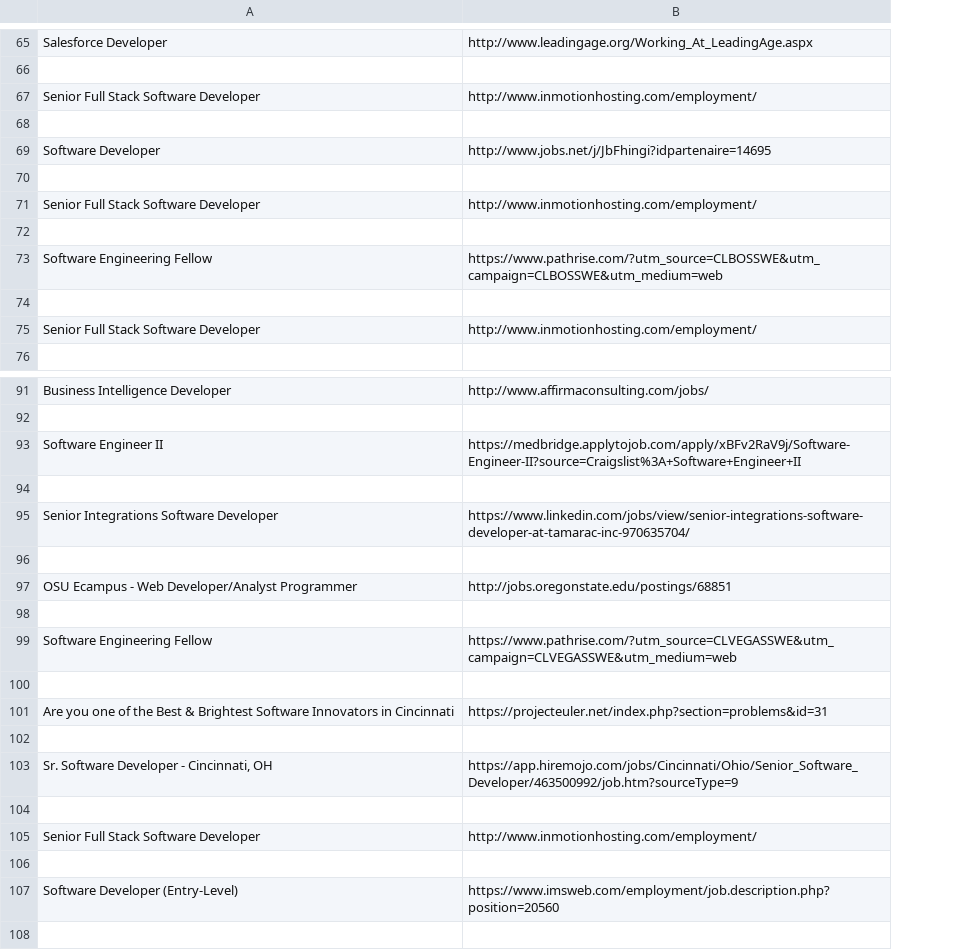
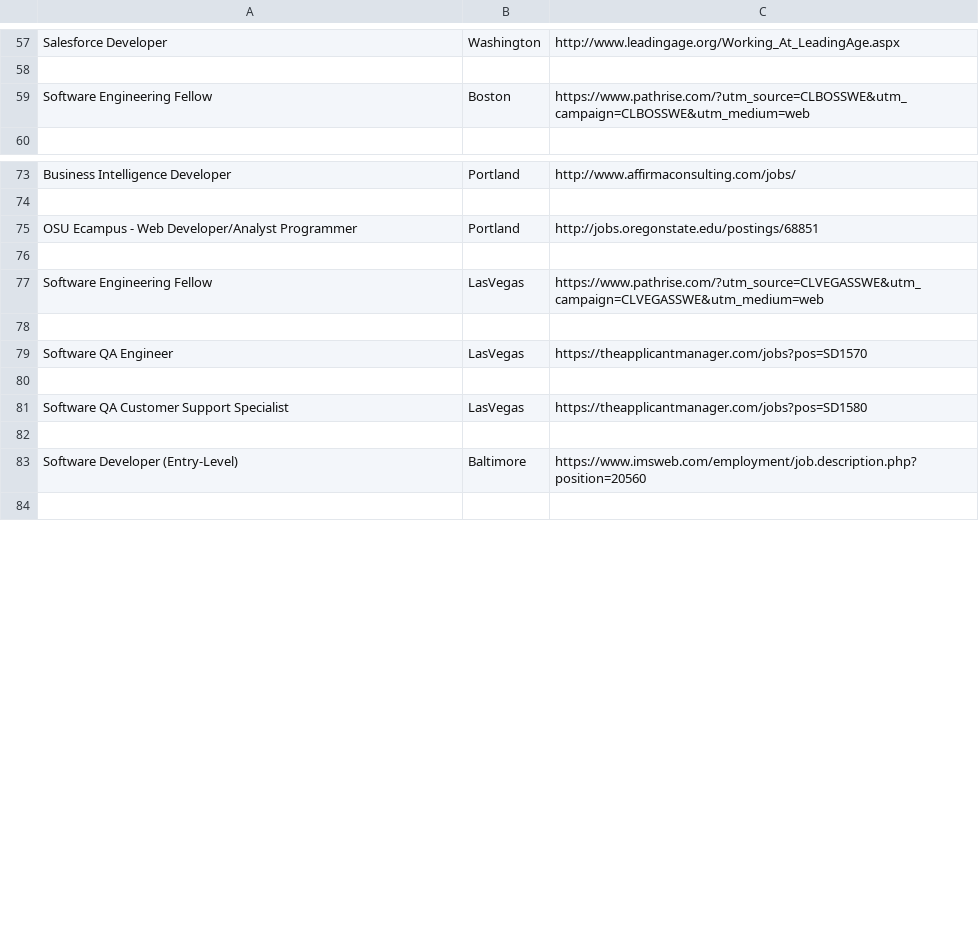
Before and after one commit to eclecticexistential/Scraper, a CSV file: craigslist/Jobs/final.csv, drawn as a sheet; only a part is shown, gaps mark what is left out; removed rows and columns are numbered as before the commit, all else as after; the diff covers the shown part only; the diff names each change by its address in the sheet, - before the commit and + after, or states it on an @@ line.

```diff
--- a/craigslist/Jobs/final.csv
+++ b/craigslist/Jobs/final.csv
+column B, rows 57-59: Washington |  | Boston; rows 73-77: Portland |  | Portland |  | LasVegas; rows 81-83: LasVegas |  | Baltimore
-row 67: Senior Full Stack Software Developer | http://www.inmotionhosting.com/employment/
-row 68: (empty)
-row 69: Software Developer | http://www.jobs.net/j/JbFhingi?idpartenaire=14695
-row 70: (empty)
-row 71: Senior Full Stack Software Developer | http://www.inmotionhosting.com/employment/
-row 72: (empty)
-row 74: (empty)
-row 75: Senior Full Stack Software Developer | http://www.inmotionhosting.com/employment/
-row 93: Software Engineer II | https://medbridge.applytojob.com/apply/xBFv2RaV9j/Software-Engineer-II?source=Craigslist%3A+Software+Engineer+II
-row 94: (empty)
-row 95: Senior Integrations Software Developer | https://www.linkedin.com/jobs/view/senior-integrations-software-developer-at-tamarac-inc-970635704/
-row 96: (empty)
-row 101: Are you one of the Best & Brightest Software Innovators in Cincinnati | https://projecteuler.net/index.php?section=problems&id=31
+row 79: Software QA Engineer | LasVegas | https://theapplicantmanager.com/jobs?pos=SD1570
-row 103: Sr. Software Developer - Cincinnati, OH | https://app.hiremojo.com/jobs/Cincinnati/Ohio/Senior_Software_Developer/463500992/job.htm?sourceType=9
-row 81: (empty)
+row 81: Software QA Customer Support Specialist | LasVegas | https://theapplicantmanager.com/jobs?pos=SD1580
-row 105: Senior Full Stack Software Developer | http://www.inmotionhosting.com/employment/
```
Also changed, not shown: 4 added rows and 22 removed rows elsewhere in this file, 2 other files.
